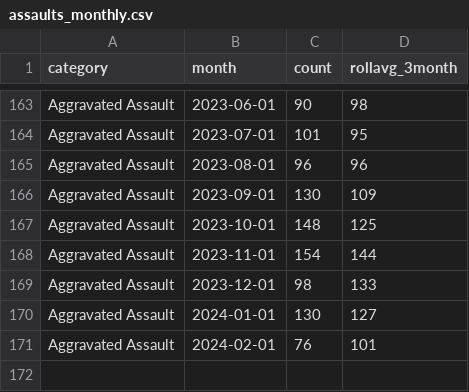
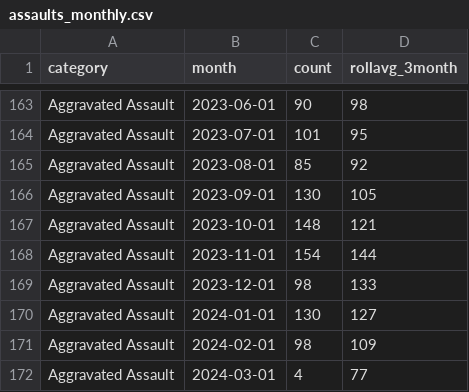
Before and after one commit to abcotvdata/safetytracker_fayetteville, a CSV file: data/output/monthly/assaults_monthly.csv, drawn as a sheet; only a part is shown, gaps mark what is left out.

```diff
--- a/data/output/monthly/assaults_monthly.csv
+++ b/data/output/monthly/assaults_monthly.csv
@@ -164,5 +164,5 @@ Aggravated Assault,2023-06-01,90,98
 Aggravated Assault,2023-07-01,101,95
-Aggravated Assault,2023-08-01,96,96
-Aggravated Assault,2023-09-01,130,109
-Aggravated Assault,2023-10-01,148,125
+Aggravated Assault,2023-08-01,85,92
+Aggravated Assault,2023-09-01,130,105
+Aggravated Assault,2023-10-01,148,121
 Aggravated Assault,2023-11-01,154,144
@@ -170,2 +170,3 @@ Aggravated Assault,2023-12-01,98,133
 Aggravated Assault,2024-01-01,130,127
-Aggravated Assault,2024-02-01,76,101
+Aggravated Assault,2024-02-01,98,109
+Aggravated Assault,2024-03-01,4,77
```
Also changed, not shown: data/output/districts/district_detailed.csv, data/output/monthly/autothefts_monthly.csv, 49 other files.
